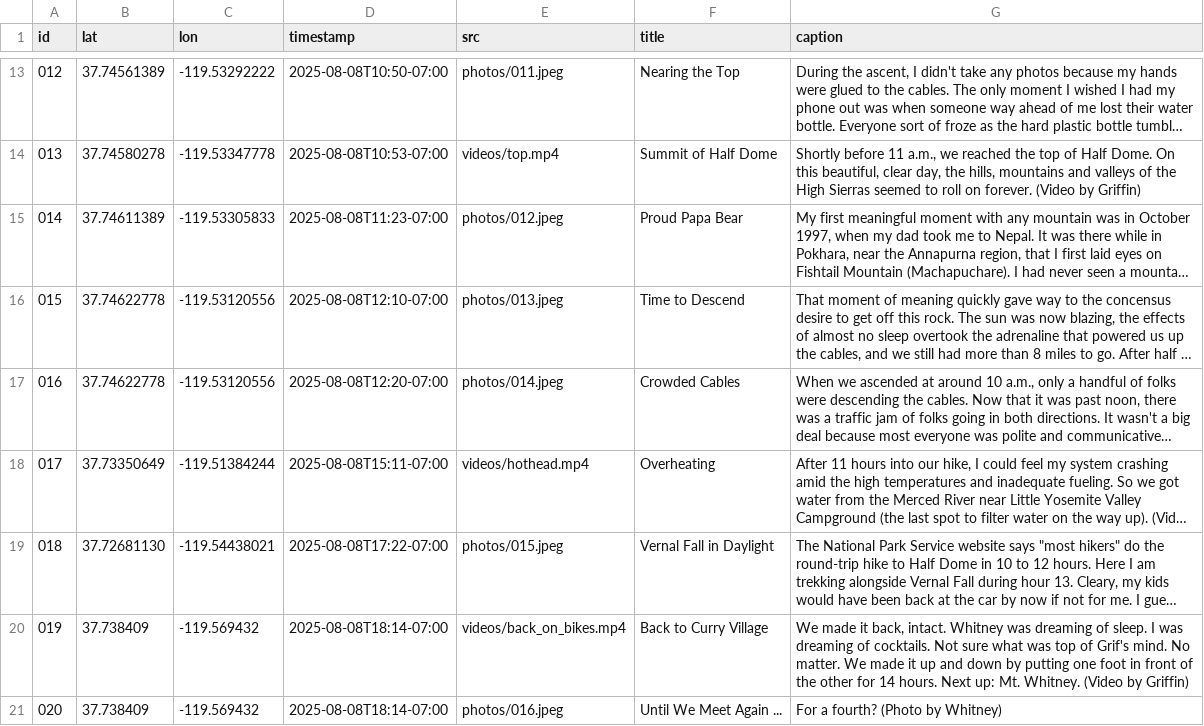
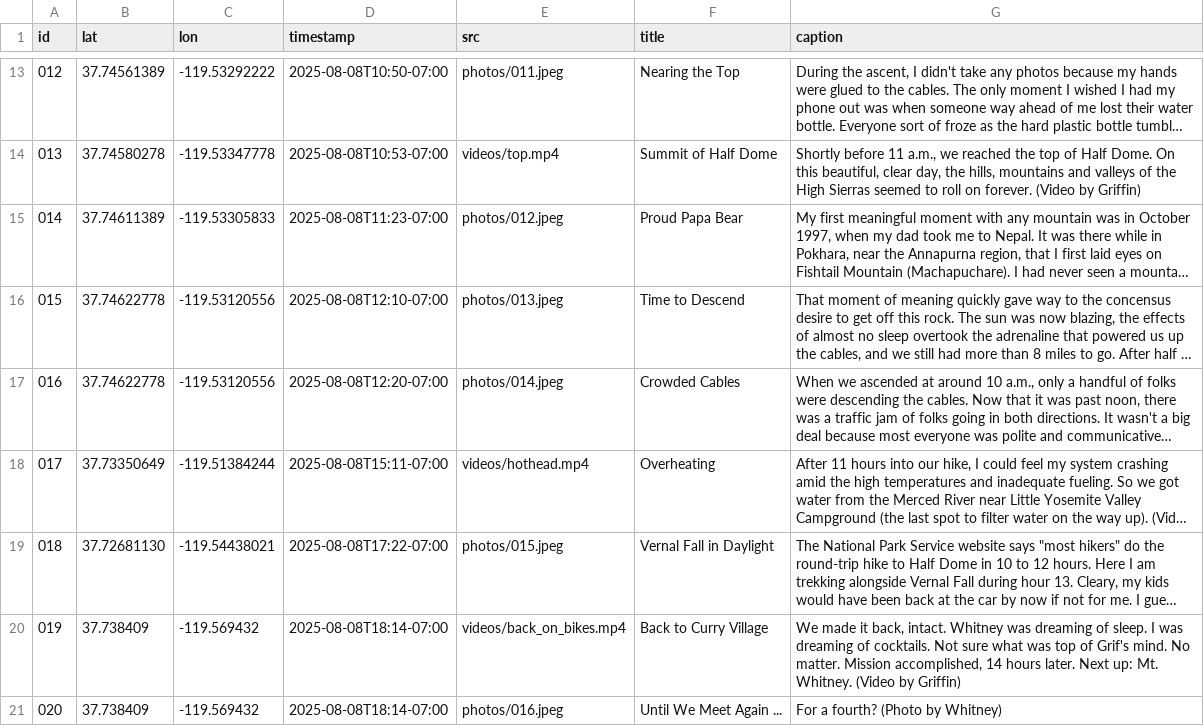
Before and after one commit to mchan-fr/half-dome-hike, a CSV file: assets/photos.csv, drawn as a sheet; only a part is shown, gaps mark what is left out; long unchanged cells end in …; the diff names each change by its address in the sheet, - before the commit and + after, or states it on an @@ line.

Commit message:
Update photos.csv

```diff
--- a/assets/photos.csv
+++ b/assets/photos.csv
-G20 (caption): …No matter. We made it up and down by putting one foot in front of the other for 14 hours. Next up:…
+G20 (caption): …No matter. Mission accomplished, 14 hours later. Next up:…
```
